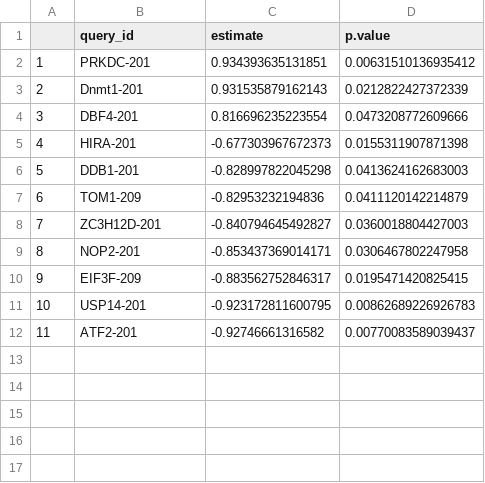
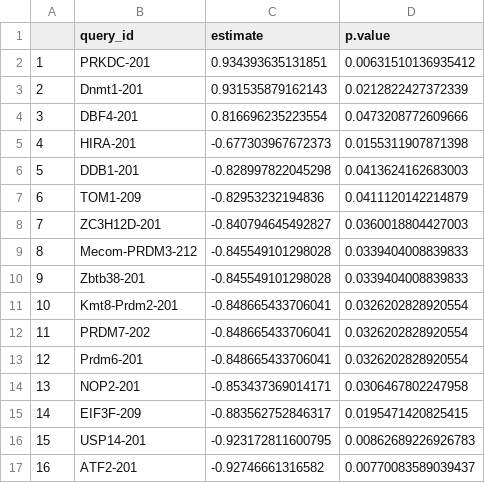
Before and after one commit to urol-e5/mechanism_to_model, a CSV file: output/03-EpigeneticProteins-Phys-Correlation/epi_protein_correlation_apul.csv, drawn as a sheet; addresses are those after the commit; the diff names each change by its address in the sheet, - before the commit and + after, or states it on an @@ line.

```diff
--- a/output/03-EpigeneticProteins-Phys-Correlation/epi_protein_correlation_apul.csv
+++ b/output/03-EpigeneticProteins-Phys-Correlation/epi_protein_correlation_apul.csv
+row 9: 8 | Mecom-PRDM3-212 | -0.845549101298028 | 0.0339404008839833
+row 10: 9 | Zbtb38-201 | -0.845549101298028 | 0.0339404008839833
+row 11: 10 | Kmt8-Prdm2-201 | -0.848665433706041 | 0.0326202828920554
+row 12: 11 | PRDM7-202 | -0.848665433706041 | 0.0326202828920554
+row 13: 12 | Prdm6-201 | -0.848665433706041 | 0.0326202828920554
@@ column A renumbered from row 14 down @@
```
Also changed, not shown: 3 other files.
